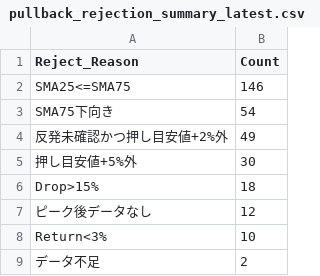
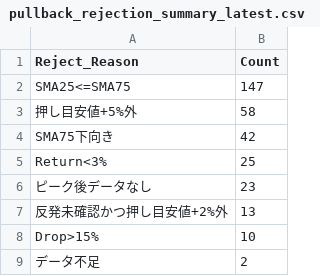
Before and after one commit to tomiya713-lab/oshime-bot, a CSV file: reports/pullback_rejection_summary_latest.csv, drawn as a sheet.

```diff
--- a/reports/pullback_rejection_summary_latest.csv
+++ b/reports/pullback_rejection_summary_latest.csv
@@ -1,9 +1,9 @@
 Reject_Reason,Count
-SMA25<=SMA75,146
-SMA75下向き,54
-反発未確認かつ押し目安値+2%外,49
-押し目安値+5%外,30
-Drop>15%,18
-ピーク後データなし,12
-Return<3%,10
+SMA25<=SMA75,147
+押し目安値+5%外,58
+SMA75下向き,42
+Return<3%,25
+ピーク後データなし,23
+反発未確認かつ押し目安値+2%外,13
+Drop>15%,10
 データ不足,2
```
Also changed, not shown: reports/pullback_candidates_latest.csv, reports/pullback_near_miss_latest.csv, 2 other files.
